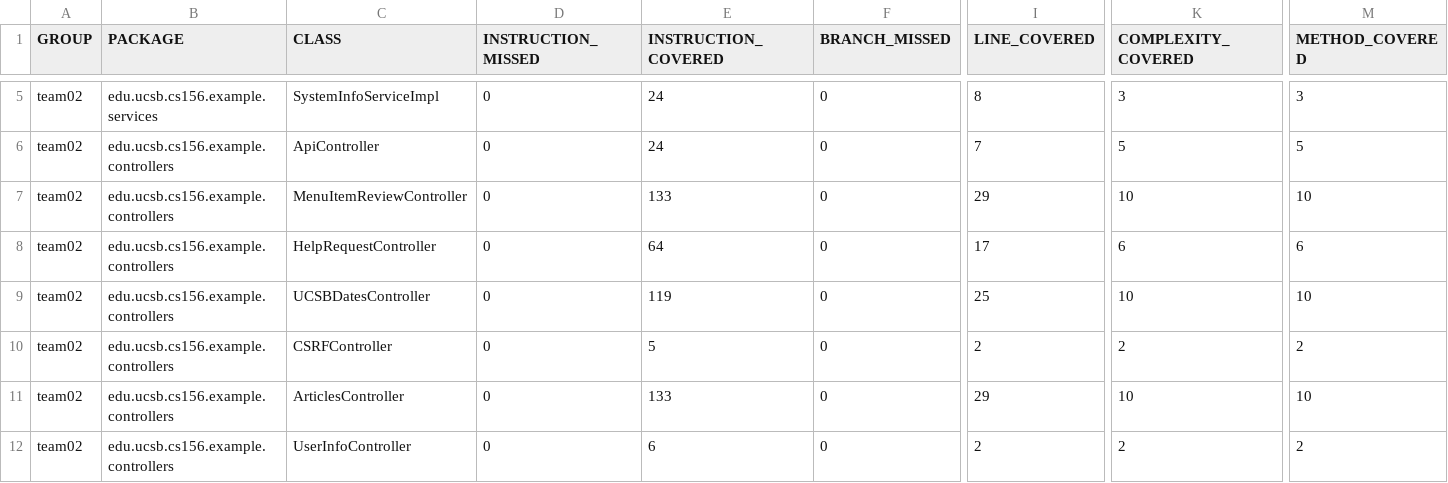
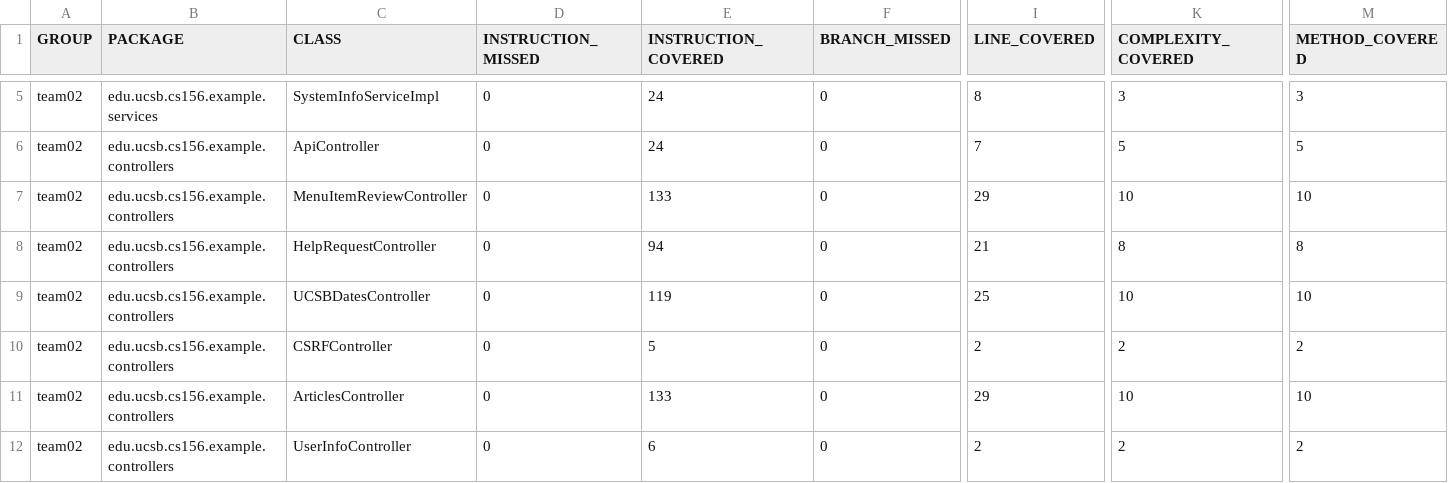
Before and after one commit to ucsb-cs156-f23/team02-f23-7pm-4, a CSV file: jacoco/jacoco.csv, drawn as a sheet; only a part is shown, gaps mark what is left out; the diff names each change by its address in the sheet, - before the commit and + after, or states it on an @@ line.

```diff
--- a/jacoco/jacoco.csv
+++ b/jacoco/jacoco.csv
-E8 (INSTRUCTION_COVERED): 64
+E8 (INSTRUCTION_COVERED): 94
-I8 (LINE_COVERED): 17
+I8 (LINE_COVERED): 21
-K8 (COMPLEXITY_COVERED): 6
+K8 (COMPLEXITY_COVERED): 8
-M8 (METHOD_COVERED): 6
+M8 (METHOD_COVERED): 8
```
Also changed, not shown: 7 other files.
